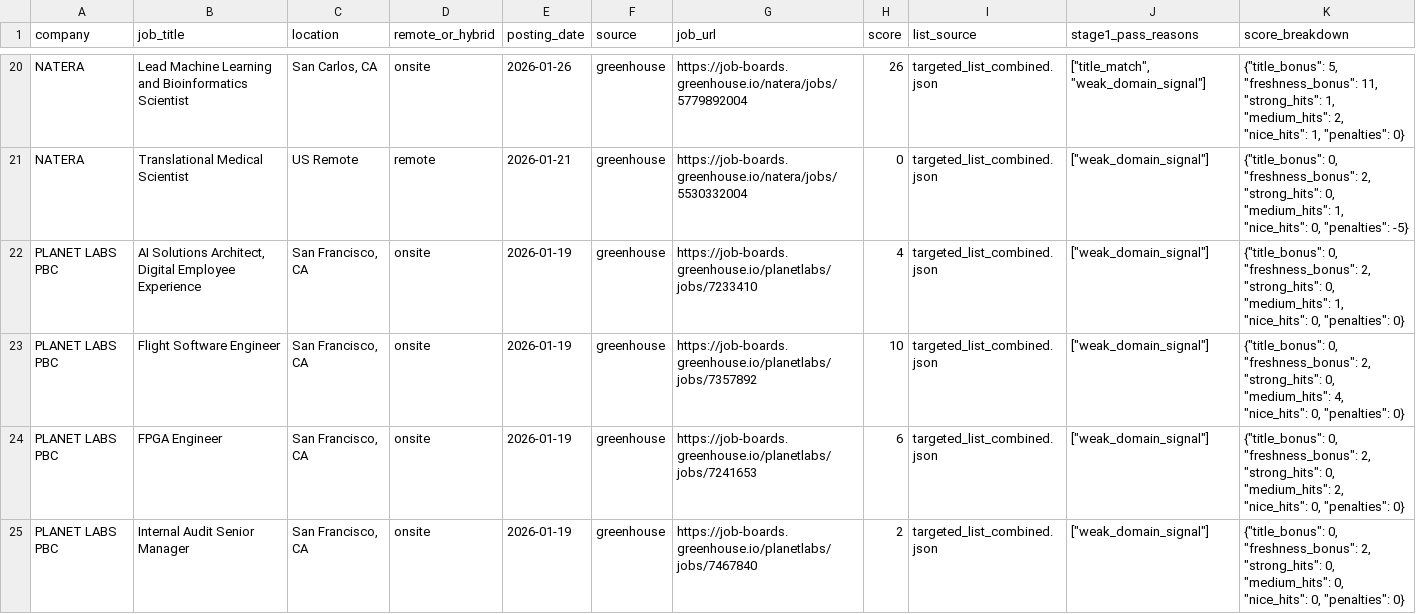
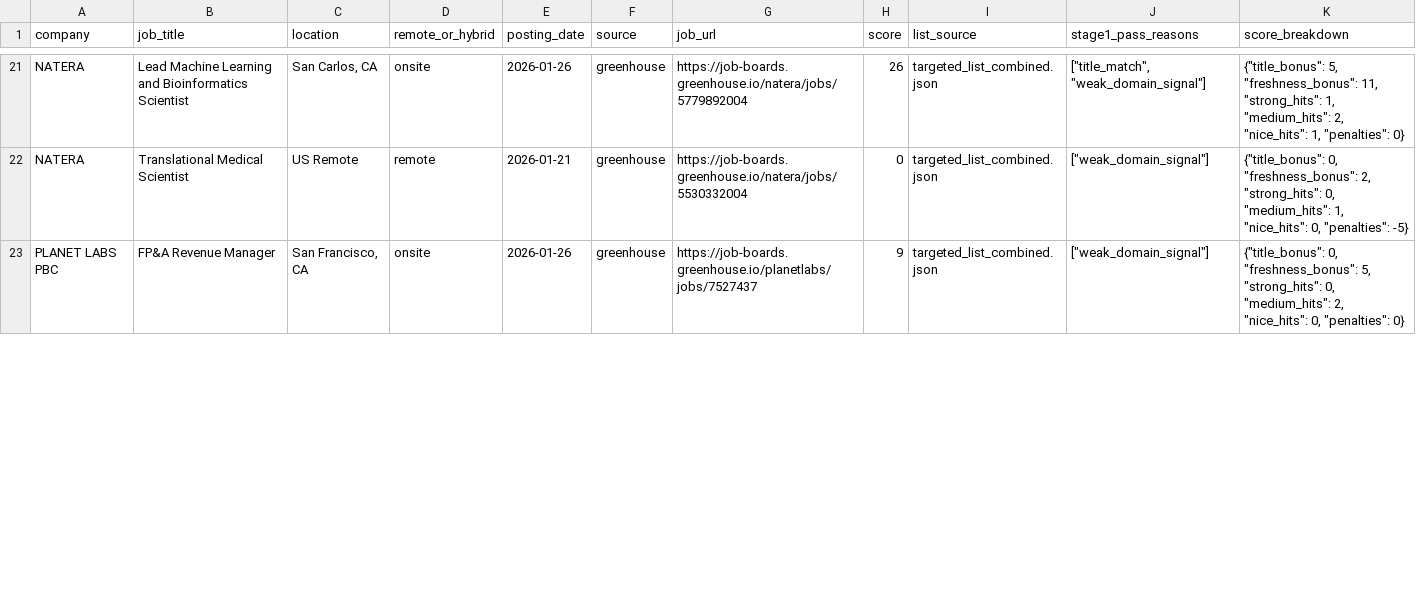
Before and after one commit to Bit-2310/bioinfo-job-tracker, a CSV file: data/jobs_latest.csv, drawn as a sheet; only a part is shown, gaps mark what is left out; the diff covers the shown part only.

```diff
--- a/data/jobs_latest.csv
+++ b/data/jobs_latest.csv
@@ -21,5 +22,2 @@ NATERA,Lead Machine Learning and Bioinformatics Scientist,"San Carlos, CA",onsit
 NATERA,Translational Medical Scientist,US Remote,remote,2026-01-21,greenhouse,https://job-boards.greenhouse.io/natera/jobs/5530332004,0,targeted_list_combined.json,"[""weak_domain_signal""]","{""title_bonus"": 0, ""freshness_bonus"": 2, ""strong_hits"": 0, ""medium_hits"": 1, ""nice_hits"": 0, ""penalties"": -5}"
-PLANET LABS PBC,"AI Solutions Architect, Digital Employee Experience","San Francisco, CA",onsite,2026-01-19,greenhouse,https://job-boards.greenhouse.io/planetlabs/jobs/7233410,4,targeted_list_combined.json,"[""weak_domain_signal""]","{""title_bonus"": 0, ""freshness_bonus"": 2, ""strong_hits"": 0, ""medium_hits"": 1, ""nice_hits"": 0, ""penalties"": 0}"
-PLANET LABS PBC,Flight Software Engineer,"San Francisco, CA",onsite,2026-01-19,greenhouse,https://job-boards.greenhouse.io/planetlabs/jobs/7357892,10,targeted_list_combined.json,"[""weak_domain_signal""]","{""title_bonus"": 0, ""freshness_bonus"": 2, ""strong_hits"": 0, ""medium_hits"": 4, ""nice_hits"": 0, ""penalties"": 0}"
-PLANET LABS PBC,FPGA Engineer,"San Francisco, CA",onsite,2026-01-19,greenhouse,https://job-boards.greenhouse.io/planetlabs/jobs/7241653,6,targeted_list_combined.json,"[""weak_domain_signal""]","{""title_bonus"": 0, ""freshness_bonus"": 2, ""strong_hits"": 0, ""medium_hits"": 2, ""nice_hits"": 0, ""penalties"": 0}"
-PLANET LABS PBC,Internal Audit Senior Manager,"San Francisco, CA",onsite,2026-01-19,greenhouse,https://job-boards.greenhouse.io/planetlabs/jobs/7467840,2,targeted_list_combined.json,"[""weak_domain_signal""]","{""title_bonus"": 0, ""freshness_bonus"": 2, ""strong_hits"": 0, ""medium_hits"": 0, ""nice_hits"": 0, ""penalties"": 0}"
+PLANET LABS PBC,FP&A Revenue Manager,"San Francisco, CA",onsite,2026-01-26,greenhouse,https://job-boards.greenhouse.io/planetlabs/jobs/7527437,9,targeted_list_combined.json,"[""weak_domain_signal""]","{""title_bonus"": 0, ""freshness_bonus"": 5, ""strong_hits"": 0, ""medium_hits"": 2, ""nice_hits"": 0, ""penalties"": 0}"
```
Also changed, not shown: 1 added row, 9 removed rows and 16 edited cells elsewhere in this file, data/jobs_history.csv, 2 other files.
